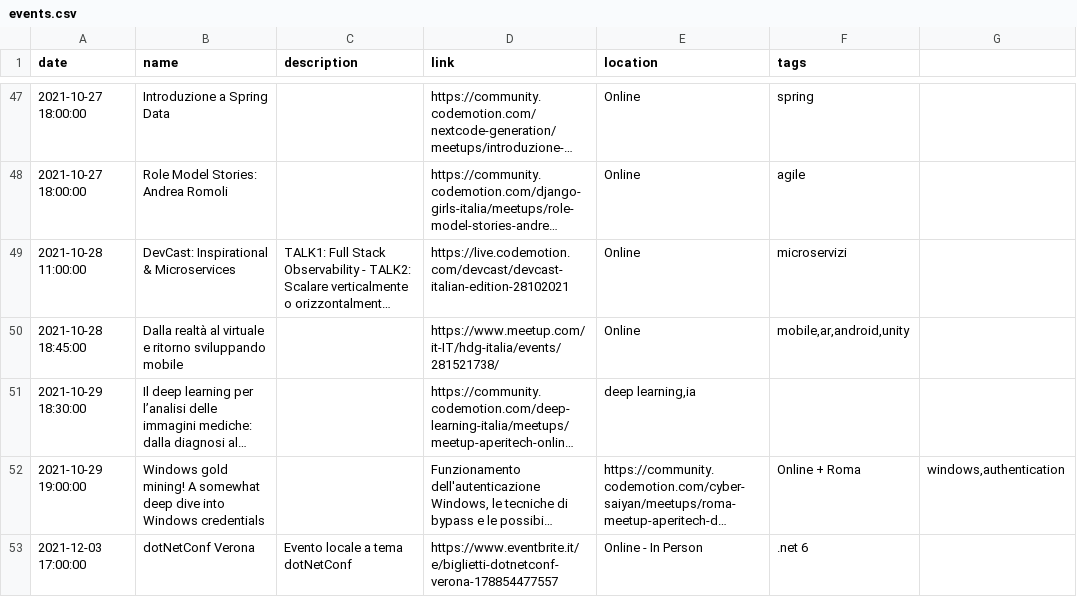
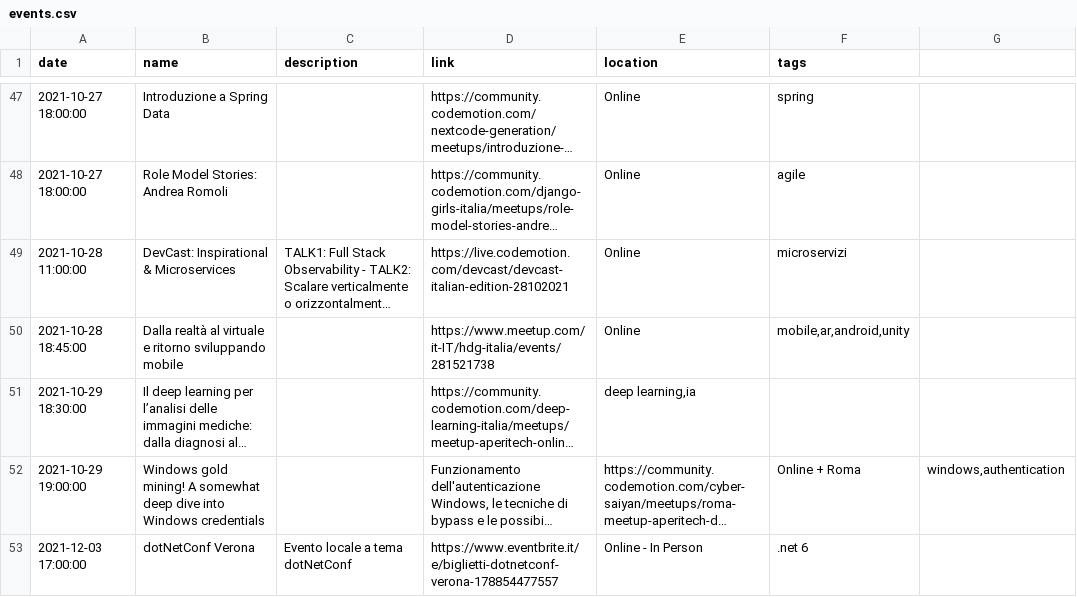
Before and after one commit to Defkon1/it-events, a CSV file: events/events.csv, drawn as a sheet; only a part is shown, gaps mark what is left out; long unchanged cells end in …; the diff names each change by its address in the sheet, - before the commit and + after, or states it on an @@ line.

Commit message:
Fixed link

```diff
--- a/events/events.csv
+++ b/events/events.csv
-D50 (link): https://www.meetup.com/it-IT/hdg-italia/events/281521738/
+D50 (link): https://www.meetup.com/it-IT/hdg-italia/events/281521738
```
